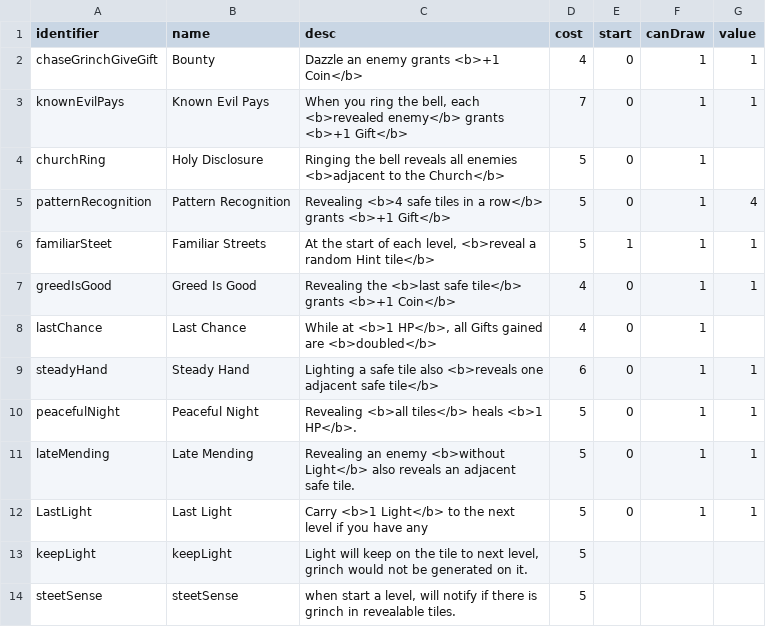
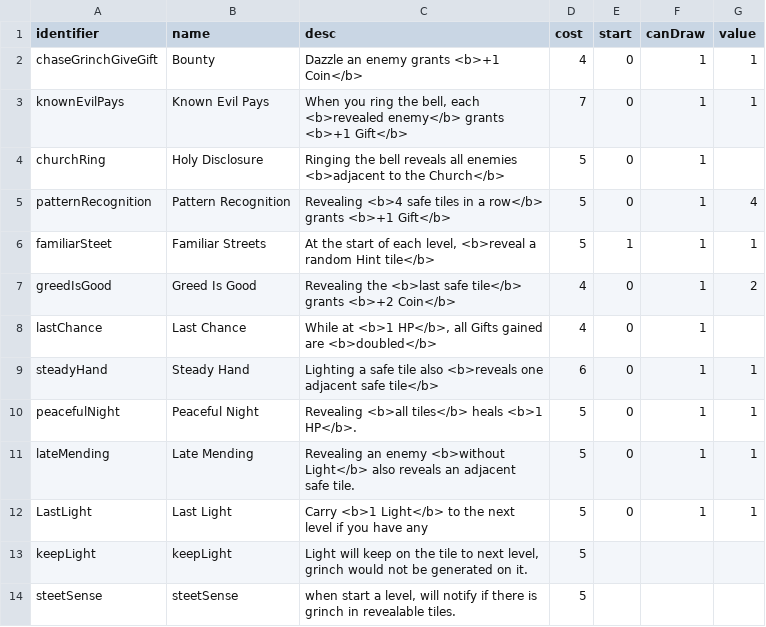
Before and after one commit to shshwdr/christmasLightRing, a CSV file: Assets/Resources/csv/upgrade.csv, drawn as a sheet.

```diff
--- a/Assets/Resources/csv/upgrade.csv
+++ b/Assets/Resources/csv/upgrade.csv
@@ -6,3 +6,3 @@ patternRecognition,Pattern Recognition,Revealing <b>4 safe tiles in a row</b> gr
 familiarSteet,Familiar Streets,"At the start of each level, <b>reveal a random Hint tile</b>",5,1,1,1
-greedIsGood,Greed Is Good,Revealing the <b>last safe tile</b> grants <b>+1 Coin</b>,4,0,1,1
+greedIsGood,Greed Is Good,Revealing the <b>last safe tile</b> grants <b>+2 Coin</b>,4,0,1,2
 lastChance,Last Chance,"While at <b>1 HP</b>, all Gifts gained are <b>doubled</b>",4,0,1,
```
Also changed, not shown: Assets/Resources/csv/card.csv, Assets/Resources/csv/level.csv, 18 other files.
